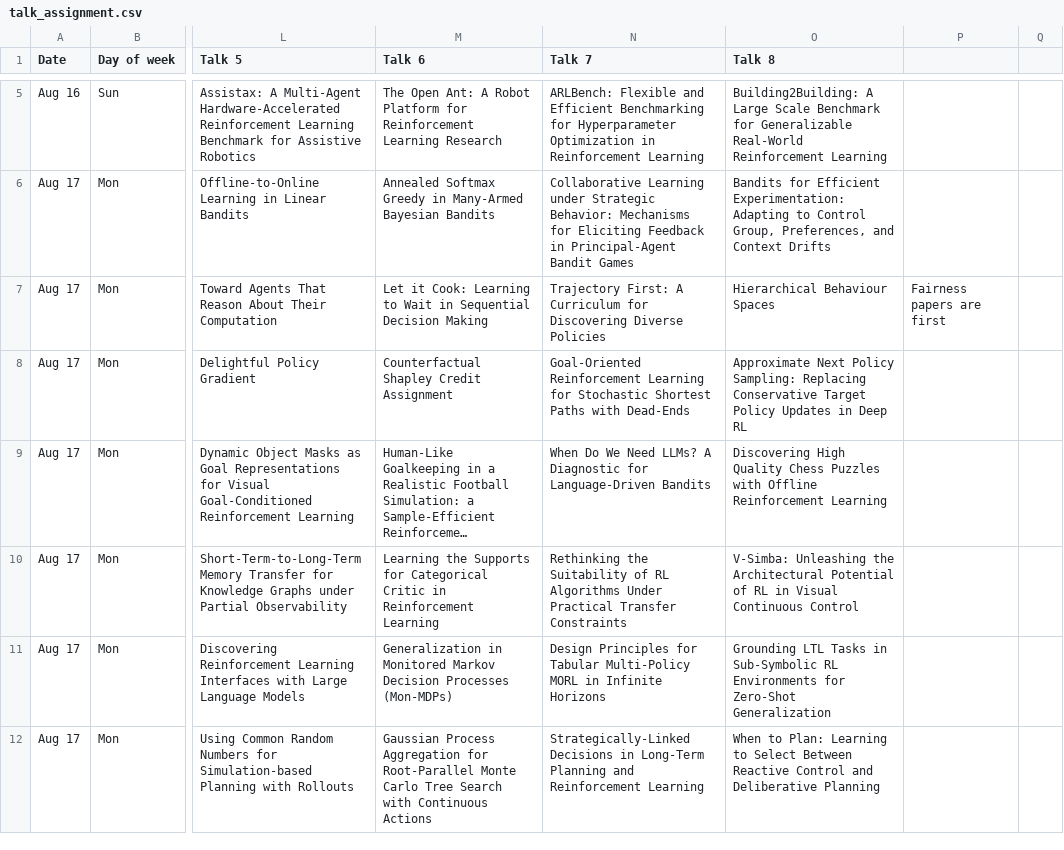
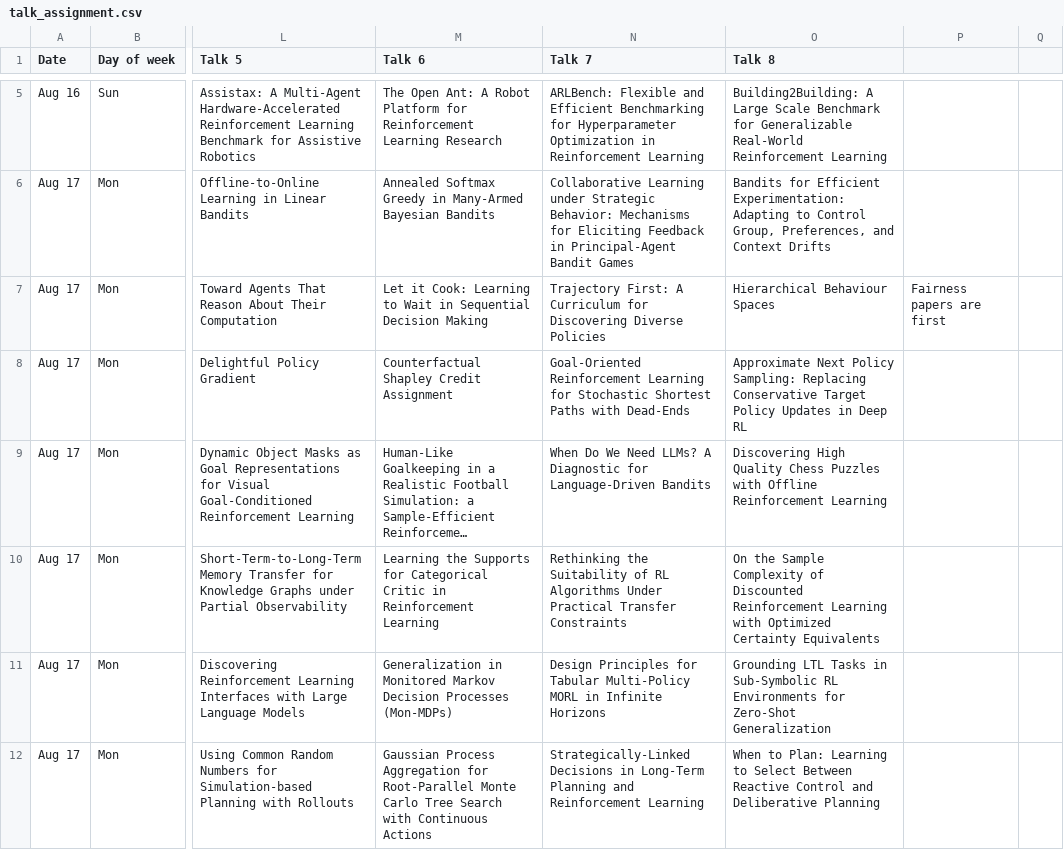
Before and after one commit to rl-conference/rl-conference.github.io, a CSV file: talk_assignment.csv, drawn as a sheet; only a part is shown, gaps mark what is left out; long unchanged cells end in …; the diff covers the shown part only; the diff names each change by its address in the sheet, - before the commit and + after, or states it on an @@ line.

```diff
--- a/talk_assignment.csv
+++ b/talk_assignment.csv
-O10 (Talk 8): V-Simba: Unleashing the Architectural Potential of RL in Visual Continuous Control
+O10 (Talk 8): On the Sample Complexity of Discounted Reinforcement Learning with Optimized Certainty Equivalents
```
Also changed, not shown: 1 removed row and 25 edited cells elsewhere in this file, list_of_papers.csv, 1 other file.
